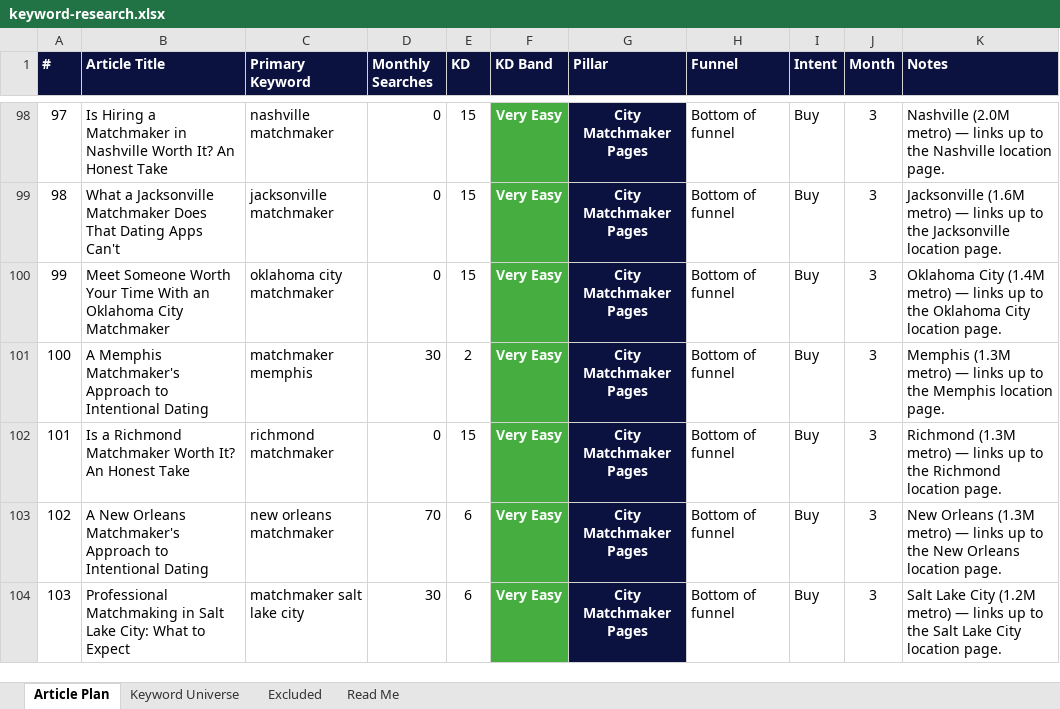
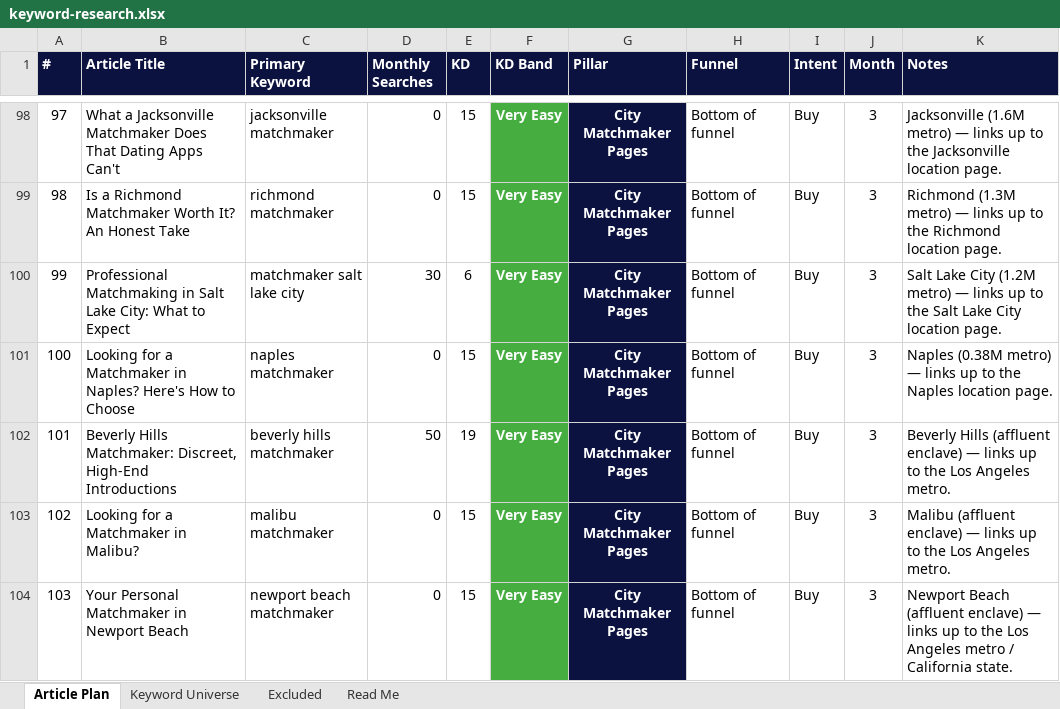
Before and after one commit to jonestj-boop/decks, an Excel workbook: decks/master-matchmakers/keyword-research.xlsx, sheet Article Plan, drawn as a sheet; only a part is shown, gaps mark what is left out; values as stored, in another font and other column widths than the file's, no borders; the diff covers the shown part only; the diff names each change by its address in the sheet, - before the commit and + after, or states it on an @@ line.

```diff
--- a/decks/master-matchmakers/keyword-research.xlsx (sheet Article Plan)
+++ b/decks/master-matchmakers/keyword-research.xlsx (sheet Article Plan)
-B98 (Article Title): Is Hiring a Matchmaker in Nashville Worth It? An Honest Take
+B98 (Article Title): What a Jacksonville Matchmaker Does That Dating Apps Can't
-C98 (Primary Keyword): nashville matchmaker
+C98 (Primary Keyword): jacksonville matchmaker
-K98 (Notes): Nashville (2.0M metro) — links up to the Nashville location page.
+K98 (Notes): Jacksonville (1.6M metro) — links up to the Jacksonville location page.
-B99 (Article Title): What a Jacksonville Matchmaker Does That Dating Apps Can't
+B99 (Article Title): Is a Richmond Matchmaker Worth It? An Honest Take
-C99 (Primary Keyword): jacksonville matchmaker
+C99 (Primary Keyword): richmond matchmaker
-K99 (Notes): Jacksonville (1.6M metro) — links up to the Jacksonville location page.
+K99 (Notes): Richmond (1.3M metro) — links up to the Richmond location page.
-B100 (Article Title): Meet Someone Worth Your Time With an Oklahoma City Matchmaker
+B100 (Article Title): Professional Matchmaking in Salt Lake City: What to Expect
-C100 (Primary Keyword): oklahoma city matchmaker
+C100 (Primary Keyword): matchmaker salt lake city
-D100 (Monthly Searches): 0
+D100 (Monthly Searches): 30
-E100 (KD): 15
+E100 (KD): 6
-K100 (Notes): Oklahoma City (1.4M metro) — links up to the Oklahoma City location…
+K100 (Notes): Salt Lake City (1.2M metro) — links up to the Salt Lake City location…
-B101 (Article Title): A Memphis Matchmaker's Approach to Intentional Dating
+B101 (Article Title): Looking for a Matchmaker in Naples? Here's How to Choose
-C101 (Primary Keyword): matchmaker memphis
+C101 (Primary Keyword): naples matchmaker
-D101 (Monthly Searches): 30
+D101 (Monthly Searches): 0
-E101 (KD): 2
+E101 (KD): 15
-K101 (Notes): Memphis (1.3M metro) — links up to the Memphis location page.
+K101 (Notes): Naples (0.38M metro) — links up to the Naples location page.
-B102 (Article Title): Is a Richmond Matchmaker Worth It? An Honest Take
+B102 (Article Title): Beverly Hills Matchmaker: Discreet, High-End Introductions
-C102 (Primary Keyword): richmond matchmaker
+C102 (Primary Keyword): beverly hills matchmaker
-D102 (Monthly Searches): 0
+D102 (Monthly Searches): 50
-E102 (KD): 15
+E102 (KD): 19
-K102 (Notes): Richmond (1.3M metro) — links up to the Richmond location page.
+K102 (Notes): Beverly Hills (affluent enclave) — links up to the Los Angeles metro.
-B103 (Article Title): A New Orleans Matchmaker's Approach to Intentional Dating
+B103 (Article Title): Looking for a Matchmaker in Malibu?
-C103 (Primary Keyword): new orleans matchmaker
+C103 (Primary Keyword): malibu matchmaker
-D103 (Monthly Searches): 70
+D103 (Monthly Searches): 0
-E103:E104 (KD): 6
+E103:E104 (KD): 15
-K103 (Notes): New Orleans (1.3M metro) — links up to the New Orleans location page.
+K103 (Notes): Malibu (affluent enclave) — links up to the Los Angeles metro.
-B104 (Article Title): Professional Matchmaking in Salt Lake City: What to Expect
+B104 (Article Title): Your Personal Matchmaker in Newport Beach
-C104 (Primary Keyword): matchmaker salt lake city
+C104 (Primary Keyword): newport beach matchmaker
-D104 (Monthly Searches): 30
+D104 (Monthly Searches): 0
-K104 (Notes): Salt Lake City (1.2M metro) — links up to the Salt Lake City location page.
+K104 (Notes): Newport Beach (affluent enclave) — links up to the Los Angeles metro / California state.
```
Also changed, not shown: 85 edited cells and cell formats elsewhere in this sheet, sheet Keyword Universe, sheet Read Me, 1 other file.
